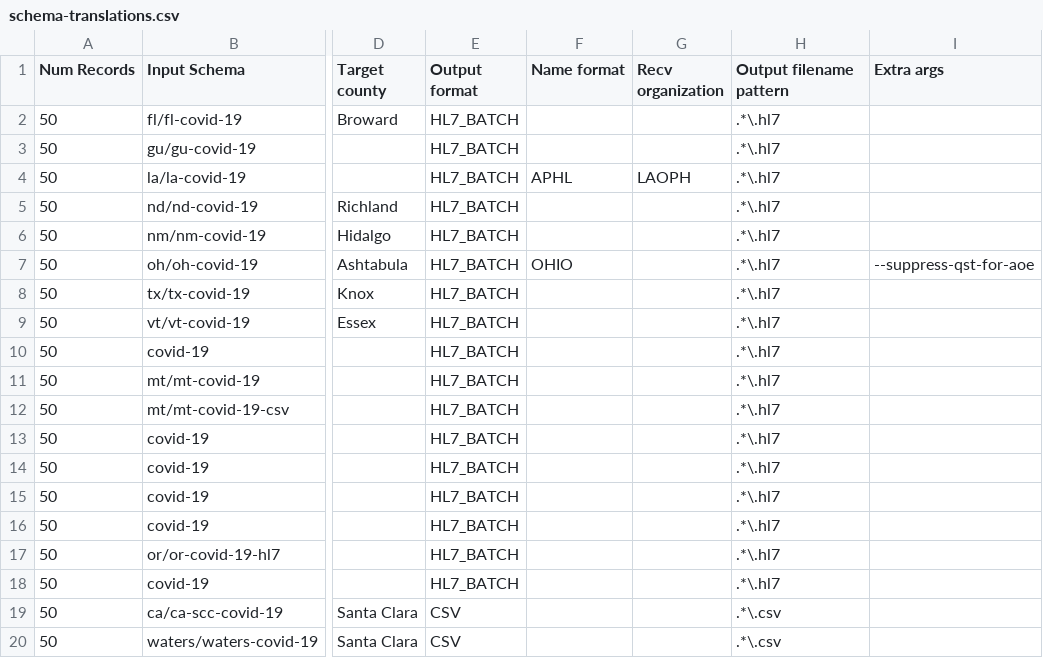
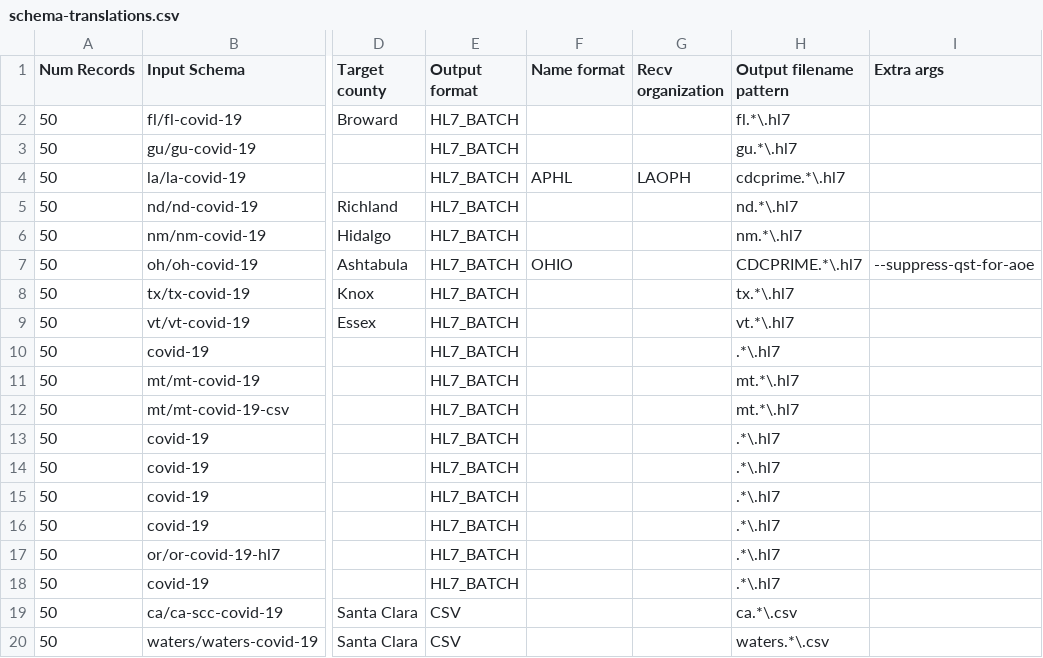
Before and after one commit to CDCgov/prime-reportstream, a CSV file: prime-router/src/testIntegration/resources/quicktests/schema-translations.csv, drawn as a sheet; only a part is shown, gaps mark what is left out; the diff names each change by its address in the sheet, - before the commit and + after, or states it on an @@ line.

```diff
--- a/prime-router/src/testIntegration/resources/quicktests/schema-translations.csv
+++ b/prime-router/src/testIntegration/resources/quicktests/schema-translations.csv
-H2 (Output filename pattern): .*\.hl7
+H2 (Output filename pattern): fl.*\.hl7
-H3 (Output filename pattern): .*\.hl7
+H3 (Output filename pattern): gu.*\.hl7
-H4 (Output filename pattern): .*\.hl7
+H4 (Output filename pattern): cdcprime.*\.hl7
-H5 (Output filename pattern): .*\.hl7
+H5 (Output filename pattern): nd.*\.hl7
-H6 (Output filename pattern): .*\.hl7
+H6 (Output filename pattern): nm.*\.hl7
-H7 (Output filename pattern): .*\.hl7
+H7 (Output filename pattern): CDCPRIME.*\.hl7
-H8 (Output filename pattern): .*\.hl7
+H8 (Output filename pattern): tx.*\.hl7
-H9 (Output filename pattern): .*\.hl7
+H9 (Output filename pattern): vt.*\.hl7
-H11:H12 (Output filename pattern): .*\.hl7
+H11:H12 (Output filename pattern): mt.*\.hl7
-H19 (Output filename pattern): .*\.csv
+H19 (Output filename pattern): ca.*\.csv
-H20 (Output filename pattern): .*\.csv
+H20 (Output filename pattern): waters.*\.csv
```
Also changed, not shown: 2 other files.
